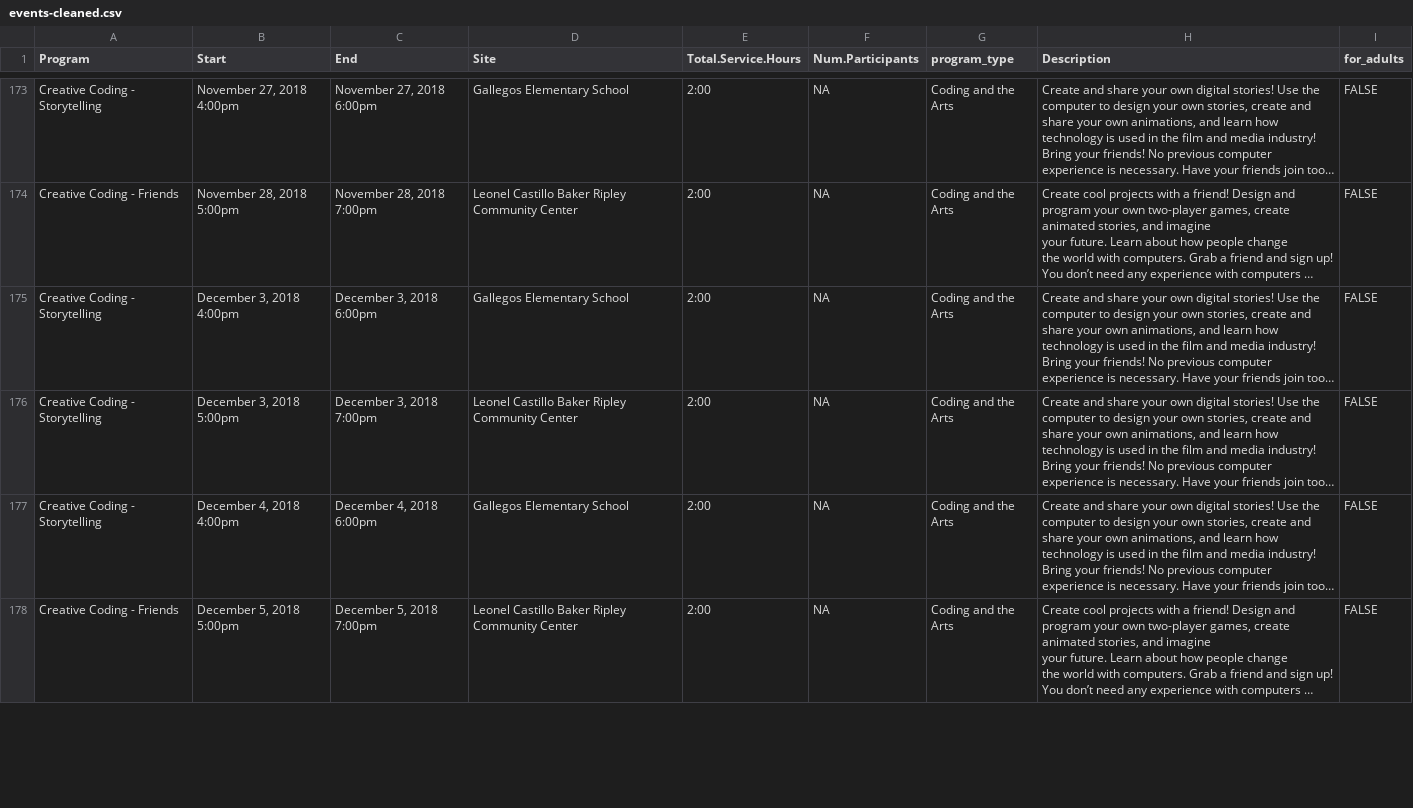
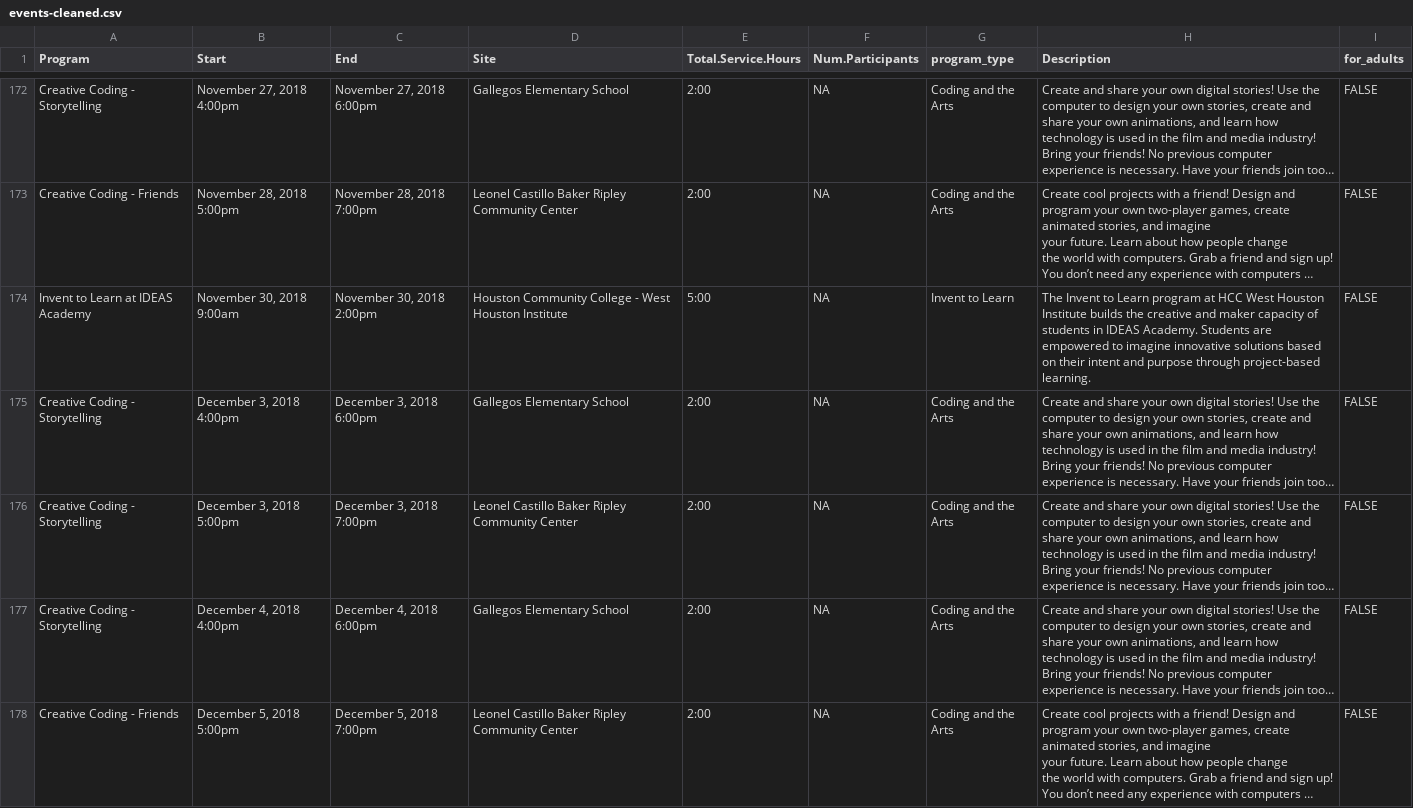
Before and after one commit to codeparkhouston/events-data, a CSV file: events-cleaned.csv, drawn as a sheet; only a part is shown, gaps mark what is left out; long unchanged cells end in …; the diff covers the shown part only; the diff names each change by its address in the sheet, - before the commit and + after, or states it on an @@ line.

```diff
--- a/events-cleaned.csv
+++ b/events-cleaned.csv
+row 174: Invent to Learn at IDEAS Academy | November 30, 2018 9:00am | November 30, 2018 2:00pm | Houston Community College - West Houston Institute | 5:00 | NA | Invent to Learn | The Invent to Learn program at HCC West Houston Institute builds the creative and maker capacity of students in IDEAS Academy. Students are empowered to imagine innovative solutions based on their intent and purpose through project-based learning. | FALSE
```
Also changed, not shown: 4 added rows, 1 removed row and 7 edited cells elsewhere in this file, Events-All.csv, Sites-Main View.csv, 2 other files.
